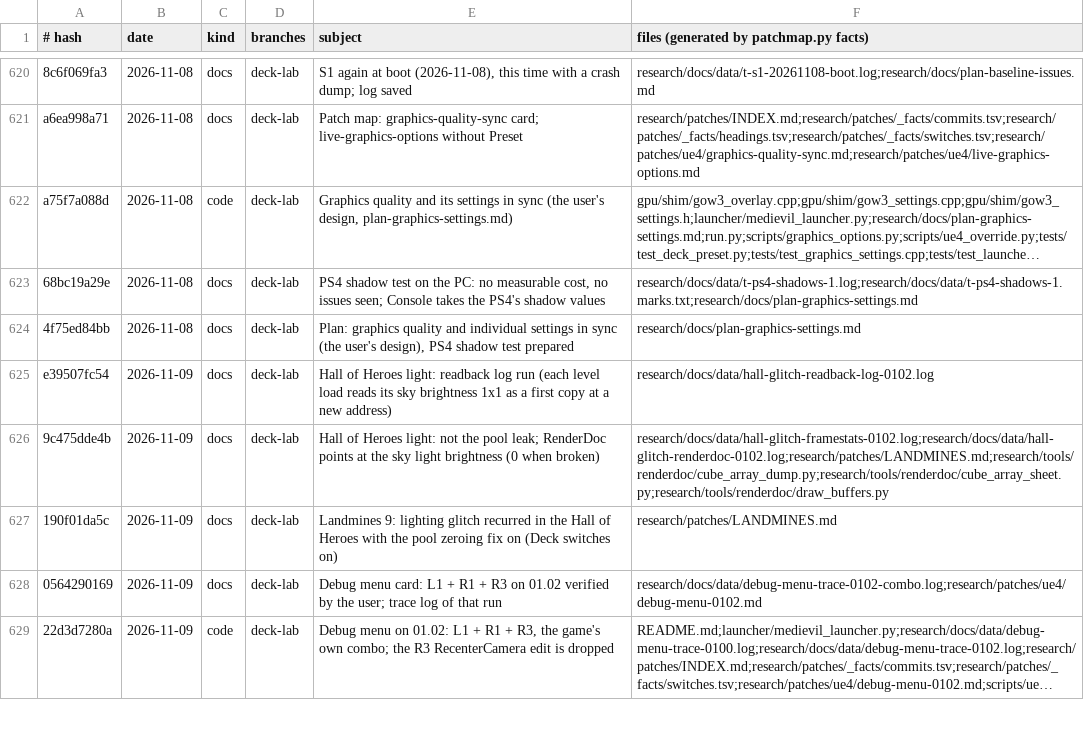
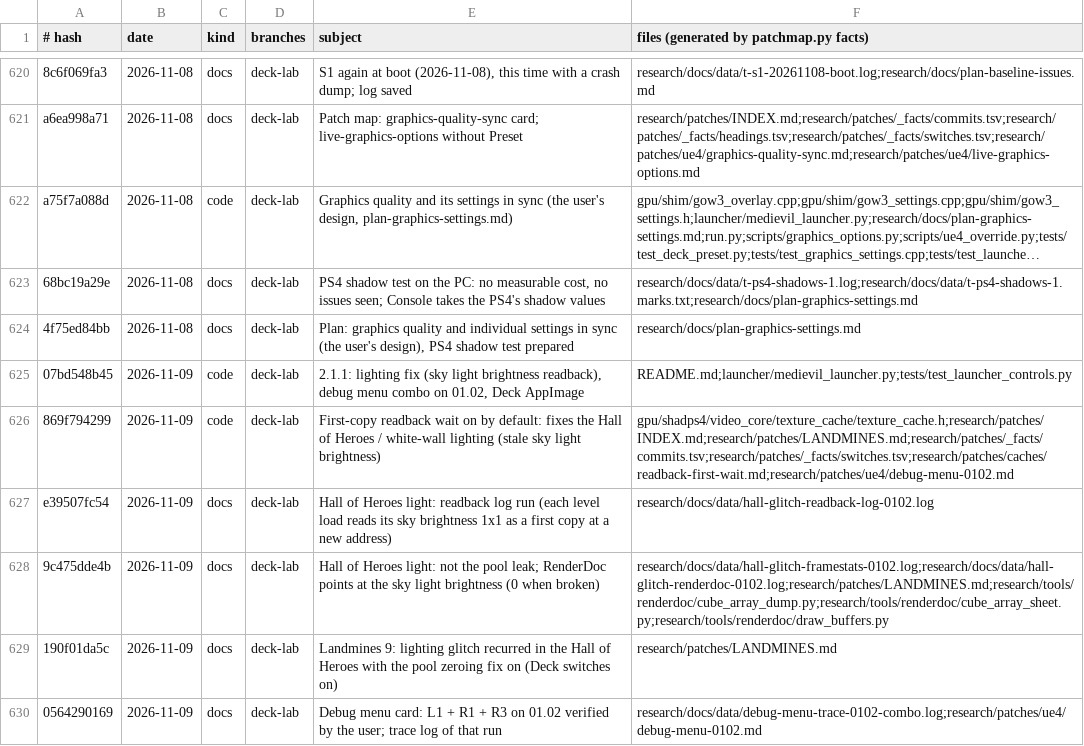
Before and after one commit to BevelTipDrip/medievil_2019_pc_port, a TSV file: research/patches/_facts/commits.tsv, drawn as a sheet; only a part is shown, gaps mark what is left out; the shorter side is filled out with more unchanged rows; long unchanged cells end in …; the diff names each change by its address in the sheet, - before the commit and + after, or states it on an @@ line.

```diff
--- a/research/patches/_facts/commits.tsv
+++ b/research/patches/_facts/commits.tsv
+row 625: 07bd548b45 | 2026-11-09 | code | deck-lab | 2.1.1: lighting fix (sky light brightness readback), debug menu combo on 01.02, Deck AppImage | README.md;launcher/medievil_launcher.py;tests/test_launcher_controls.py
+row 626: 869f794299 | 2026-11-09 | code | deck-lab | First-copy readback wait on by default: fixes the Hall of Heroes / white-wall lighting (stale sky light brightness) | gpu/shadps4/video_core/texture_cache/texture_cache.h;research/patches/INDEX.md;research/patches/LANDMINES.md;research/patches/_facts/commits.tsv;research/patches/_facts/switches.tsv;research/patches/caches/readback-first-wait.md;research/patches/ue4/debug-menu-0102.md
```
Also changed, not shown: research/patches/_facts/headings.tsv, research/patches/_facts/switches.tsv, 19 other files.
